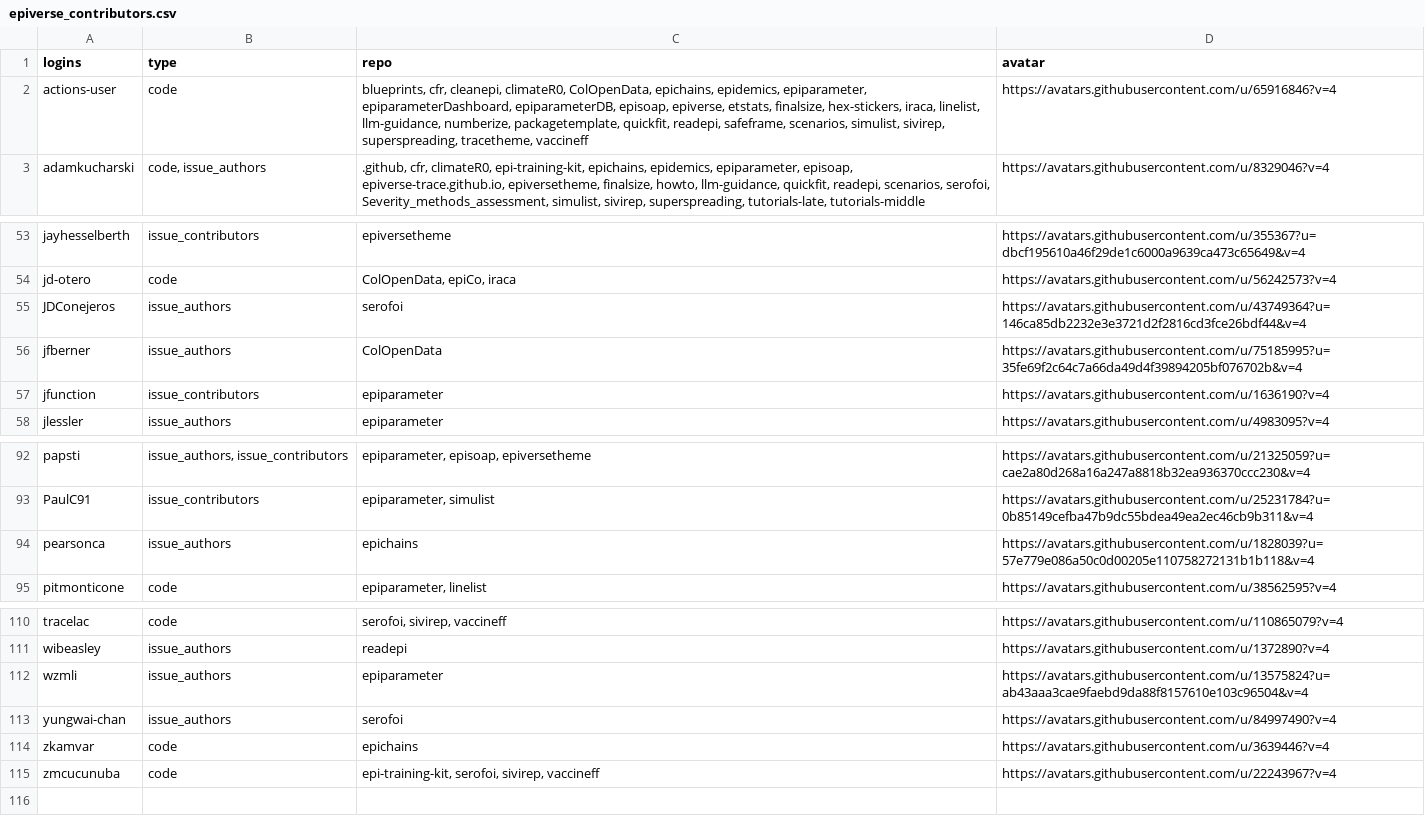
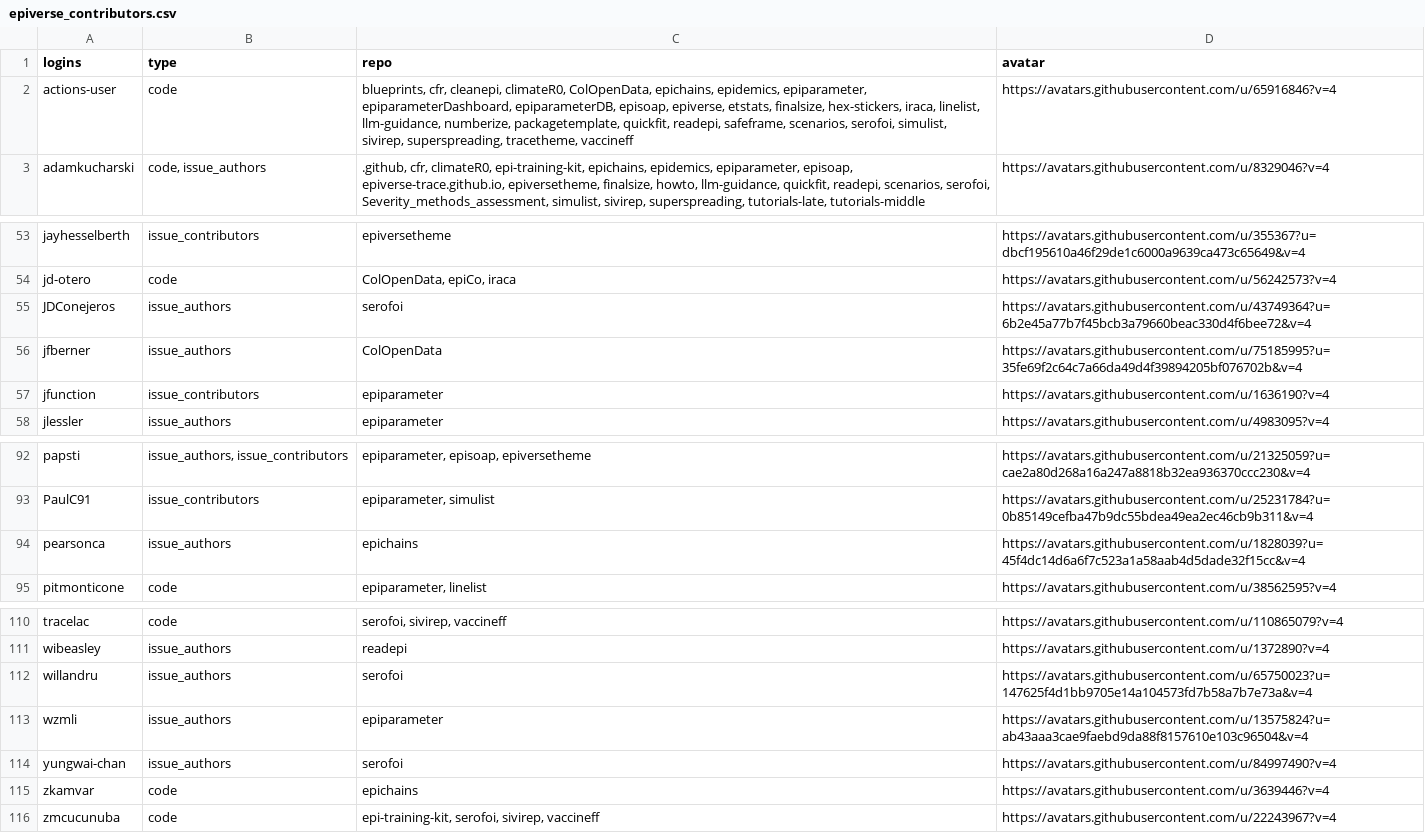
Before and after one commit to epiverse-trace/epiverse-trace.github.io, a CSV file: _data/epiverse_contributors.csv, drawn as a sheet; only a part is shown, gaps mark what is left out.

Commit message:
Update `_data/epiverse_contributors.csv` and `_freeze/`

```diff
--- a/_data/epiverse_contributors.csv
+++ b/_data/epiverse_contributors.csv
@@ -1,3 +1,3 @@
 "logins","type","repo","avatar"
-"actions-user","code","blueprints, cfr, cleanepi, climateR0, ColOpenData, epichains, epidemics, epiparameter, epiparameterDashboard, epiparameterDB, episoap, epiverse, etstats, finalsize, hex-stickers, iraca, linelist, llm-guidance, numberize, packagetemplate, quickfit, readepi, safeframe, scenarios, simulist, sivirep, superspreading, tracetheme, vaccineff","https://avatars.githubusercontent.com/u/65916846?v=4"
+"actions-user","code","blueprints, cfr, cleanepi, climateR0, ColOpenData, epichains, epidemics, epiparameter, epiparameterDashboard, epiparameterDB, episoap, epiverse, etstats, finalsize, hex-stickers, iraca, linelist, llm-guidance, numberize, packagetemplate, quickfit, readepi, safeframe, scenarios, serofoi, simulist, sivirep, superspreading, tracetheme, vaccineff","https://avatars.githubusercontent.com/u/65916846?v=4"
 "adamkucharski","code, issue_authors",".github, cfr, climateR0, epi-training-kit, epichains, epidemics, epiparameter, episoap, epiverse-trace.github.io, epiversetheme, finalsize, howto, llm-guidance, quickfit, readepi, scenarios, serofoi, Severity_methods_assessment, simulist, sivirep, superspreading, tutorials-late, tutorials-middle","https://avatars.githubusercontent.com/u/8329046?v=4"
@@ -54,3 +54,3 @@
 "jd-otero","code","ColOpenData, epiCo, iraca","https://avatars.githubusercontent.com/u/56242573?v=4"
-"JDConejeros","issue_authors","serofoi","https://avatars.githubusercontent.com/u/43749364?u=146ca85db2232e3e3721d2f2816cd3fce26bdf44&v=4"
+"JDConejeros","issue_authors","serofoi","https://avatars.githubusercontent.com/u/43749364?u=6b2e45a77b7f45bcb3a79660beac330d4f6bee72&v=4"
 "jfberner","issue_authors","ColOpenData","https://avatars.githubusercontent.com/u/75185995?u=35fe69f2c64c7a66da49d4f39894205bf076702b&v=4"
@@ -93,3 +93,3 @@
 "PaulC91","issue_contributors","epiparameter, simulist","https://avatars.githubusercontent.com/u/25231784?u=0b85149cefba47b9dc55bdea49ea2ec46cb9b311&v=4"
-"pearsonca","issue_authors","epichains","https://avatars.githubusercontent.com/u/1828039?u=57e779e086a50c0d00205e110758272131b1b118&v=4"
+"pearsonca","issue_authors","epichains","https://avatars.githubusercontent.com/u/1828039?u=45f4dc14d6a6f7c523a1a58aab4d5dade32f15cc&v=4"
 "pitmonticone","code","epiparameter, linelist","https://avatars.githubusercontent.com/u/38562595?v=4"
@@ -111,2 +111,3 @@
 "wibeasley","issue_authors","readepi","https://avatars.githubusercontent.com/u/1372890?v=4"
+"willandru","issue_authors","serofoi","https://avatars.githubusercontent.com/u/65750023?u=147625f4d1bb9705e14a104573fd7b58a7b7e73a&v=4"
 "wzmli","issue_authors","epiparameter","https://avatars.githubusercontent.com/u/13575824?u=ab43aaa3cae9faebd9da88f8157610e103c96504&v=4"
```
Also changed, not shown: 1 other file.
